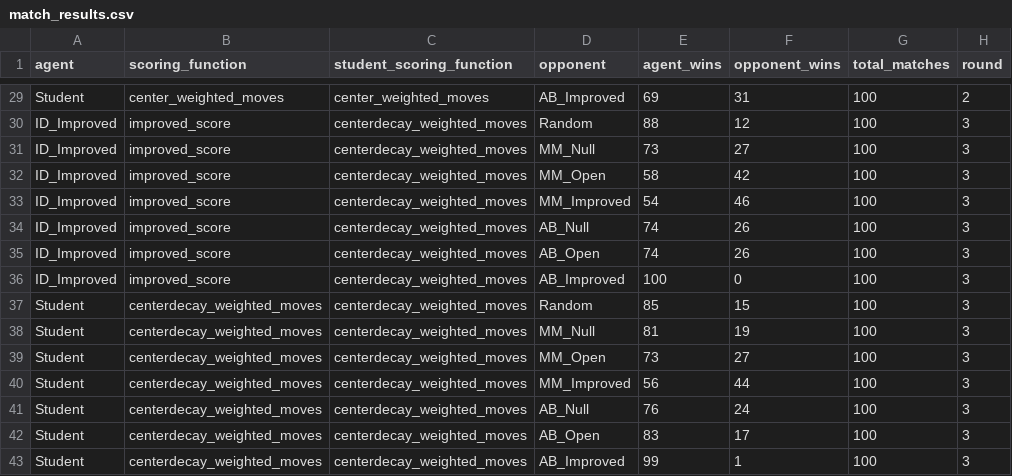
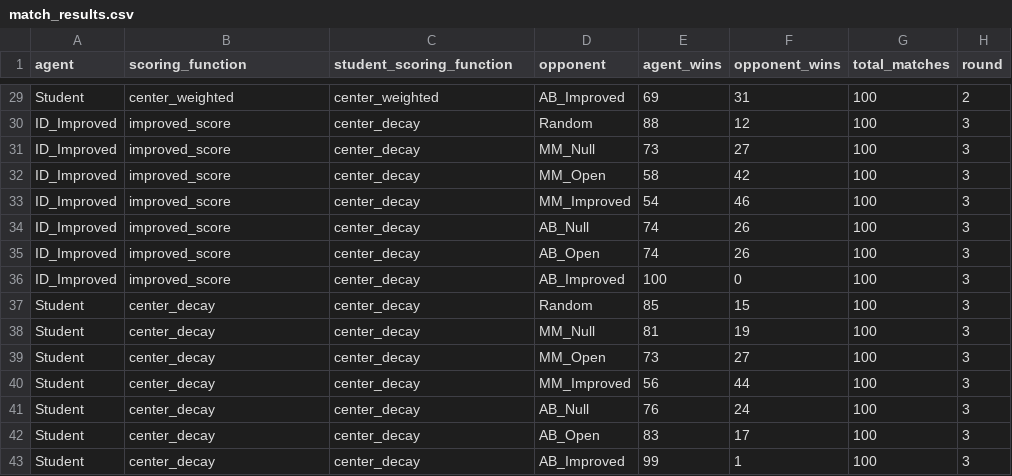
Before and after one commit to baumanab/AIND-Isolation, a CSV file: match_results.csv, drawn as a sheet; only a part is shown, gaps mark what is left out; the diff covers the shown part only; the diff names each change by its address in the sheet, - before the commit and + after, or states it on an @@ line.

Commit message:
update student score funcion labels

```diff
--- a/match_results.csv
+++ b/match_results.csv
-B29 (scoring_function): center_weighted_moves
+B29 (scoring_function): center_weighted
-C29 (student_scoring_function): center_weighted_moves
+C29 (student_scoring_function): center_weighted
-C30:C43 (student_scoring_function): centerdecay_weighted_moves
+C30:C43 (student_scoring_function): center_decay
-B37:B43 (scoring_function): centerdecay_weighted_moves
+B37:B43 (scoring_function): center_decay
```
Also changed, not shown: 40 edited cells elsewhere in this file, aggregated_results.csv.
